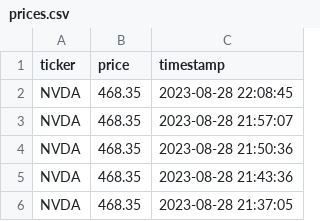
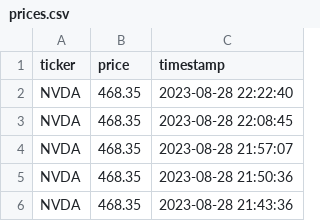
Before and after one commit to federicodt/lede-2023-scrap-and-auto-update-website, a CSV file: prices.csv, drawn as a sheet; only a part is shown; the shorter side is filled out with more unchanged rows.

```diff
--- a/prices.csv
+++ b/prices.csv
@@ -1,2 +1,3 @@
 ticker,price,timestamp
+NVDA,468.35,2023-08-28 22:22:40
 NVDA,468.35,2023-08-28 22:08:45
```
Also changed, not shown: 2 other files.
